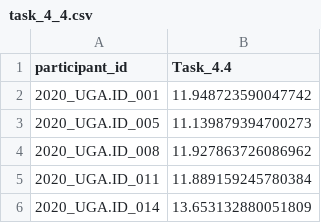
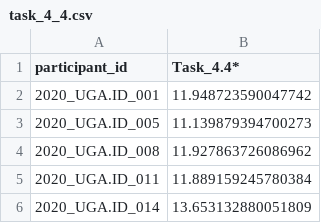
Before and after one commit to DirtyChay/cmi-flu-prediction-challenge-capstone, a CSV file: submission/task_4_4.csv, drawn as a sheet; only a part is shown.

```diff
--- a/submission/task_4_4.csv
+++ b/submission/task_4_4.csv
@@ -1,2 +1,2 @@
-participant_id,Task_4.4
+participant_id,Task_4.4*
 2020_UGA.ID_001,11.948723590047742
```
Also changed, not shown: submission/task_4_5.csv, 2 other files.
